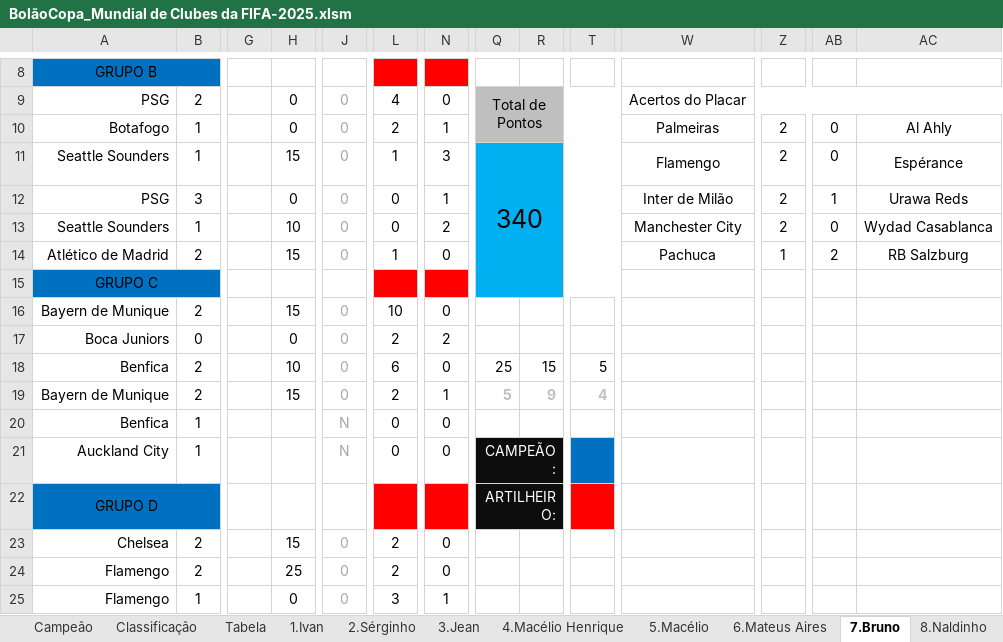
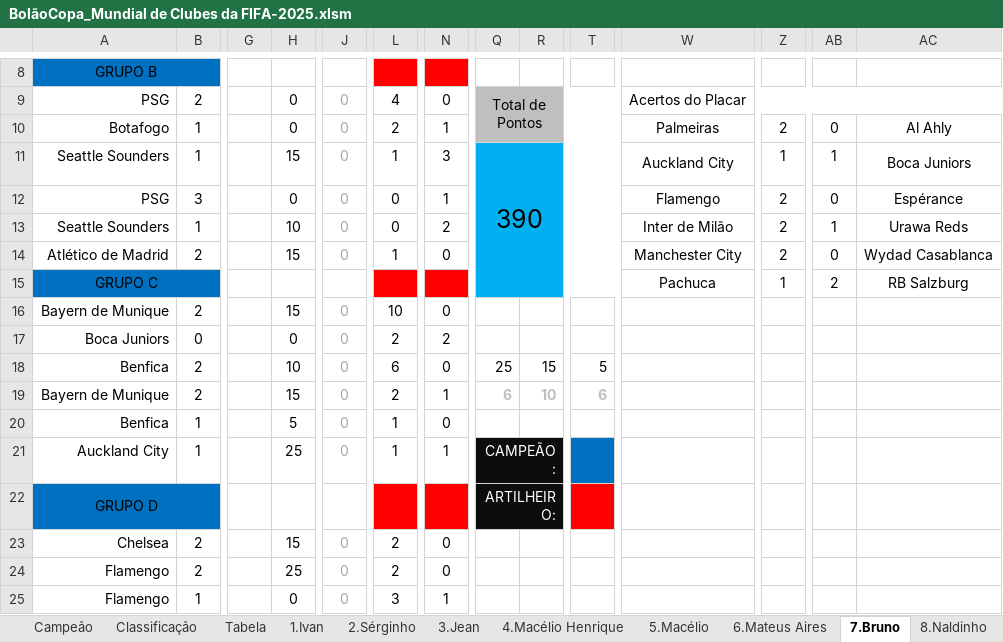
Before and after one commit to IvanIndaia/mundialdeclubes2025, an Excel workbook: docs/BolãoCopa_Mundial de Clubes da FIFA-2025.xlsm, sheet 7.Bruno, drawn as a sheet; only a part is shown, gaps mark what is left out; values as stored, in another font and other column widths than the file's, no borders; charts and pictures not drawn; the diff covers the shown part only; the diff names each change by its address in the sheet, - before the commit and + after, or states it on an @@ line.

```diff
--- a/docs/BolãoCopa_Mundial de Clubes da FIFA-2025.xlsm (sheet 7.Bruno)
+++ b/docs/BolãoCopa_Mundial de Clubes da FIFA-2025.xlsm (sheet 7.Bruno)
-Q11: 340
+Q11: 390
-W11: Flamengo
+W11: Auckland City
-Z11: 2
+Z11: 1
-AB11: 0
+AB11: 1
-AC11: Espérance
+AC11: Boca Juniors
-W12: Inter de Milão
+W12: Flamengo
-AB12: 1
+AB12: 0
-AC12: Urawa Reds
+AC12: Espérance
-W13: Manchester City
+W13: Inter de Milão
-AB13: 0
+AB13: 1
-AC13: Wydad Casablanca
+AC13: Urawa Reds
-W14: Pachuca
+W14: Manchester City
-Z14: 1
+Z14: 2
-AB14: 2
+AB14: 0
-AC14: RB Salzburg
+AC14: Wydad Casablanca
-W15: (empty)
+W15: Pachuca
-Z15: (empty)
+Z15: 1
-AB15: (empty)
+AB15: 2
-AC15: (empty)
+AC15: RB Salzburg
-Q19: 5
+Q19: 6
-R19: 9
+R19: 10
-T19: 4
+T19: 6
-H20: (empty)
+H20: 5
-J20:J21: N
+J20:J21: 0
-L20:L21: 0
+L20:L21: 1
-H21: (empty)
+H21: 25
-N21: 0
+N21: 1
```
Also changed, not shown: 7 edited cells elsewhere in this sheet, sheet Classificação, sheet Tabela, sheet Placar Exato, sheet 6.Mateus Aires, sheet 10.Joseir, sheet 5.Macélio, 17 more sheets, formulas that keep their value, hidden cells, 1 other file.
